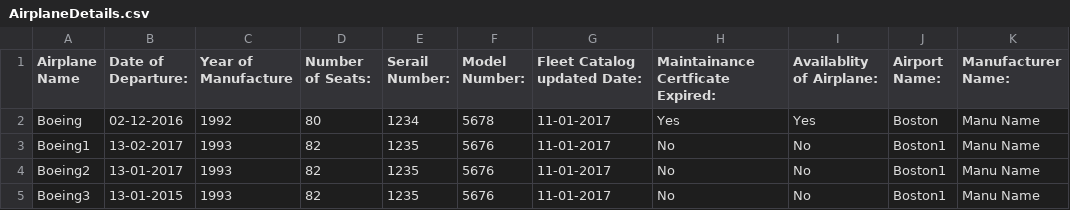
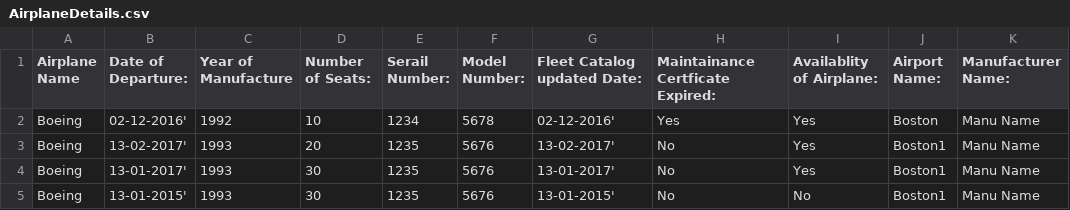
Before and after one commit to withsumanth/AEDAssignments, a CSV file: Homework_Assignment_2/AirplaneDetails.csv, drawn as a sheet; only a part is shown; the diff names each change by its address in the sheet, - before the commit and + after, or states it on an @@ line.

Commit message:
Homework Assignment 2 part 10 code

```diff
--- a/Homework_Assignment_2/AirplaneDetails.csv
+++ b/Homework_Assignment_2/AirplaneDetails.csv
-B2 (Date of Departure:): 02-12-2016
+B2 (Date of Departure:): 02-12-2016'
-D2 (Number of Seats:): 80
+D2 (Number of Seats:): 10
-G2 (Fleet Catalog updated Date:): 11-01-2017
+G2 (Fleet Catalog updated Date:): 02-12-2016'
-A3 (Airplane Name): Boeing1
+A3 (Airplane Name): Boeing
-B3 (Date of Departure:): 13-02-2017
+B3 (Date of Departure:): 13-02-2017'
-D3 (Number of Seats:): 82
+D3 (Number of Seats:): 20
-G3 (Fleet Catalog updated Date:): 11-01-2017
+G3 (Fleet Catalog updated Date:): 13-02-2017'
-I3:I4 (Availablity of Airplane:): No
+I3:I4 (Availablity of Airplane:): Yes
-A4 (Airplane Name): Boeing2
+A4 (Airplane Name): Boeing
-B4 (Date of Departure:): 13-01-2017
+B4 (Date of Departure:): 13-01-2017'
-D4:D5 (Number of Seats:): 82
+D4:D5 (Number of Seats:): 30
-G4 (Fleet Catalog updated Date:): 11-01-2017
+G4 (Fleet Catalog updated Date:): 13-01-2017'
-A5 (Airplane Name): Boeing3
+A5 (Airplane Name): Boeing
-B5 (Date of Departure:): 13-01-2015
+B5 (Date of Departure:): 13-01-2015'
-G5 (Fleet Catalog updated Date:): 11-01-2017
+G5 (Fleet Catalog updated Date:): 13-01-2015'
```
Also changed, not shown: 2 other files.
